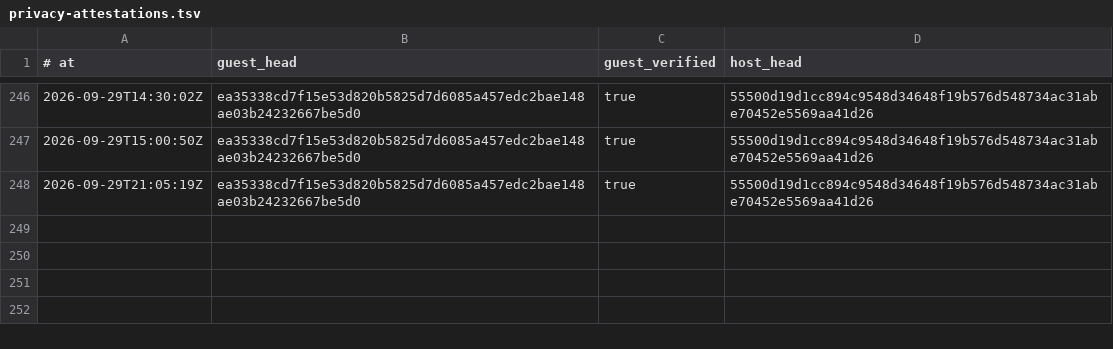
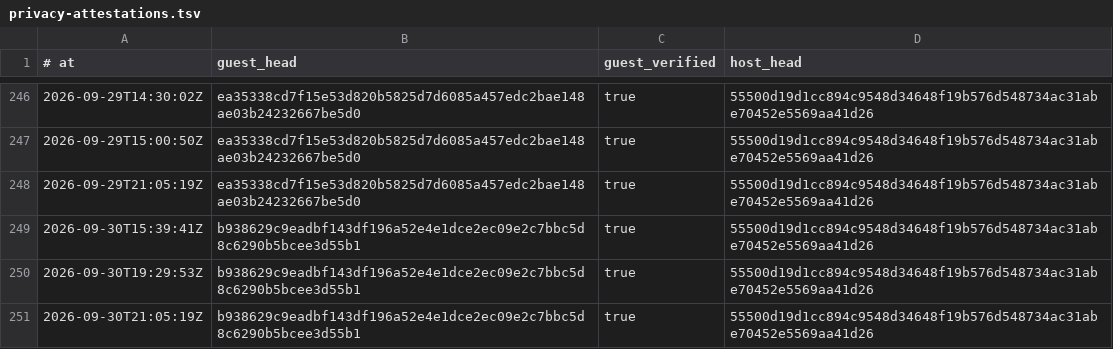
Before and after one commit to RearAdmiralPants/claudebrain-provenance, a TSV file: privacy-attestations.tsv, drawn as a sheet; only a part is shown, gaps mark what is left out; the diff names each change by its address in the sheet, - before the commit and + after, or states it on an @@ line.

```diff
--- a/privacy-attestations.tsv
+++ b/privacy-attestations.tsv
+row 249: 2026-09-30T15:39:41Z | b938629c9eadbf143df196a52e4e1dce2ec09e2c7bbc5d8c6290b5bcee3d55b1 | true | 55500d19d1cc894c9548d34648f19b576d548734ac31abe70452e5569aa41d26
+row 250: 2026-09-30T19:29:53Z | b938629c9eadbf143df196a52e4e1dce2ec09e2c7bbc5d8c6290b5bcee3d55b1 | true | 55500d19d1cc894c9548d34648f19b576d548734ac31abe70452e5569aa41d26
+row 251: 2026-09-30T21:05:19Z | b938629c9eadbf143df196a52e4e1dce2ec09e2c7bbc5d8c6290b5bcee3d55b1 | true | 55500d19d1cc894c9548d34648f19b576d548734ac31abe70452e5569aa41d26
```
Also changed, not shown: chains.tsv, corpus.tsv.
